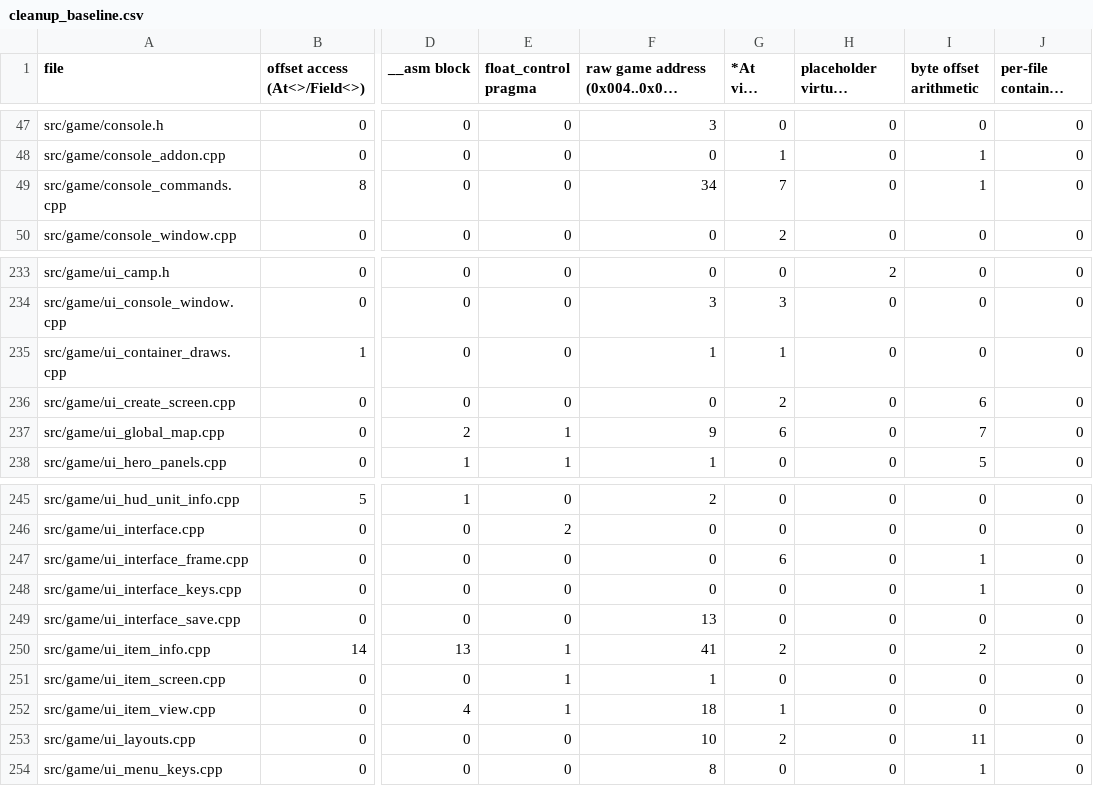
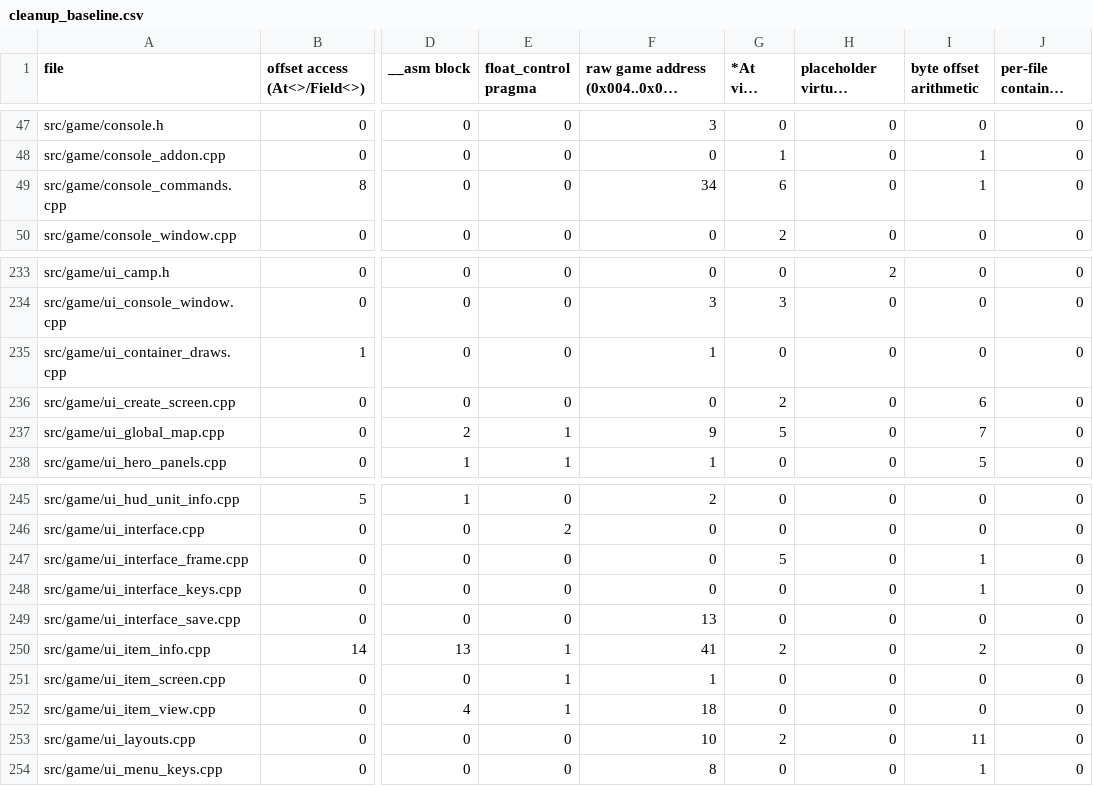
Before and after one commit to DoctorGester/ei-rebuild, a CSV file: config/cleanup_baseline.csv, drawn as a sheet; only a part is shown, gaps mark what is left out; long unchanged cells end in …; the diff names each change by its address in the sheet, - before the commit and + after, or states it on an @@ line.

```diff
--- a/config/cleanup_baseline.csv
+++ b/config/cleanup_baseline.csv
-G49 (*At view struct): 7
+G49 (*At view struct): 6
-G235 (*At view struct): 1
+G235 (*At view struct): 0
-G237 (*At view struct): 6
+G237 (*At view struct): 5
-G247 (*At view struct): 6
+G247 (*At view struct): 5
-G252 (*At view struct): 1
+G252 (*At view struct): 0
```
Also changed, not shown: 1 other file.
